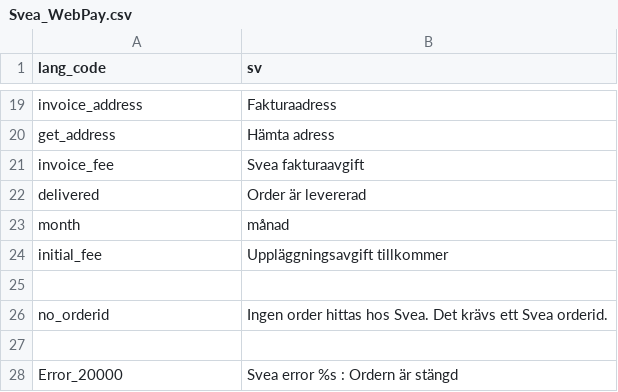
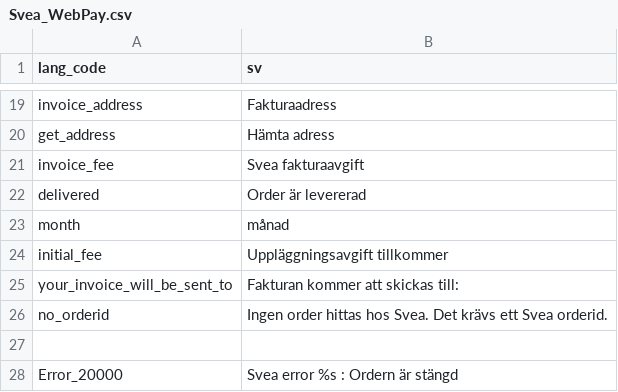
Before and after one commit to madepeople/magento-module, a CSV file: src/app/locale/sv_SE/Svea_WebPay.csv, drawn as a sheet; only a part is shown, gaps mark what is left out; the diff names each change by its address in the sheet, - before the commit and + after, or states it on an @@ line.

```diff
--- a/src/app/locale/sv_SE/Svea_WebPay.csv
+++ b/src/app/locale/sv_SE/Svea_WebPay.csv
-row 25: (empty)
+row 25: your_invoice_will_be_sent_to | Fakturan kommer att skickas till:
```
Also changed, not shown: src/app/locale/da_DK/Svea_WebPay.csv, 10 other files.
